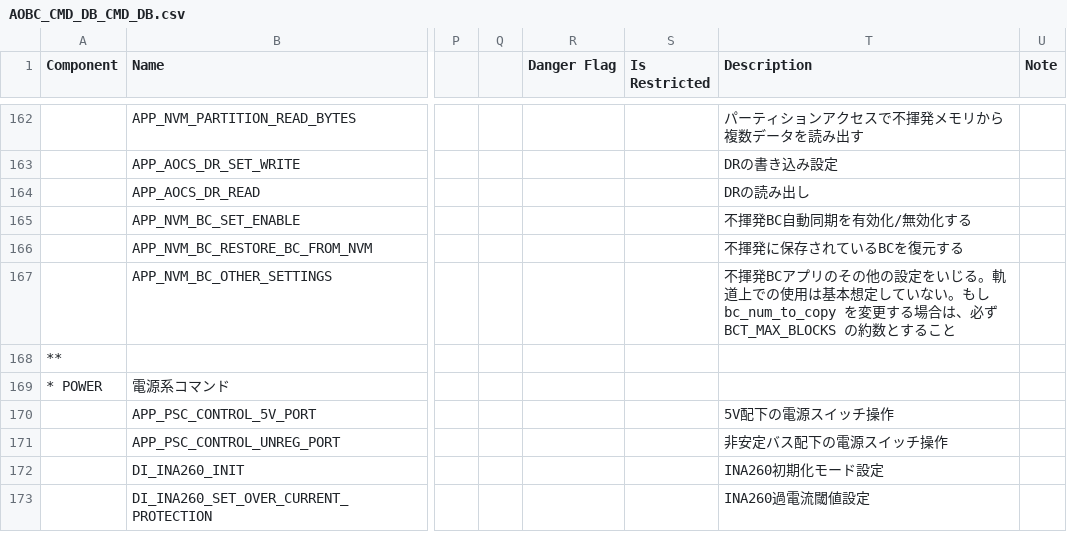
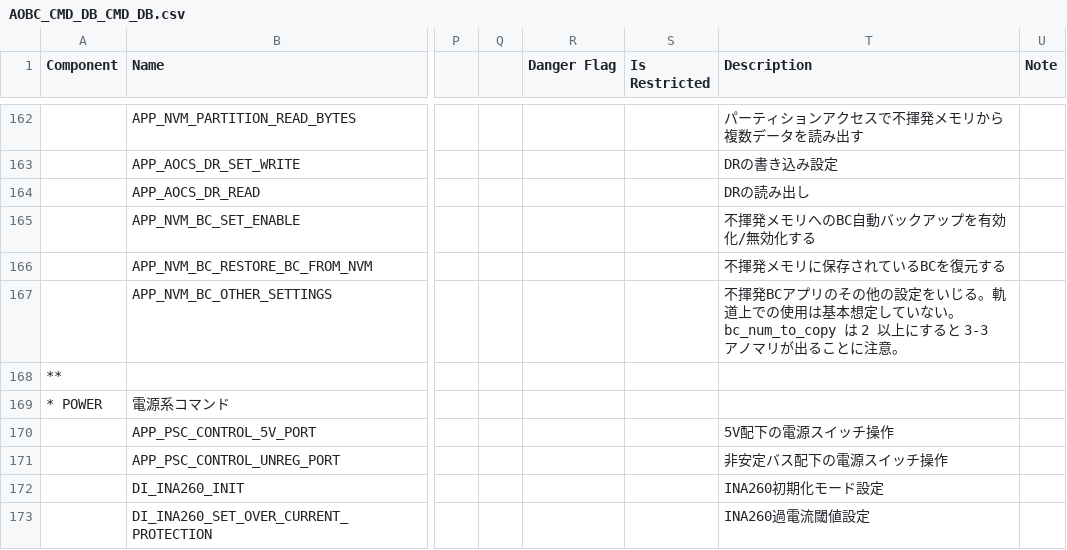
Before and after one commit to ut-issl/c2a-aobc, a CSV file: database/CMD_DB/AOBC_CMD_DB_CMD_DB.csv, drawn as a sheet; only a part is shown, gaps mark what is left out; the diff names each change by its address in the sheet, - before the commit and + after, or states it on an @@ line.

```diff
--- a/database/CMD_DB/AOBC_CMD_DB_CMD_DB.csv
+++ b/database/CMD_DB/AOBC_CMD_DB_CMD_DB.csv
-T165 (Description): 不揮発BC自動同期を有効化/無効化する
+T165 (Description): 不揮発メモリへのBC自動バックアップを有効化/無効化する
-T166 (Description): 不揮発に保存されているBCを復元する
+T166 (Description): 不揮発メモリに保存されているBCを復元する
-T167 (Description): …いない。もし bc_num_to_copy を変更する場合は、必ず BCT_MAX_BLOCKS の約数とすること
+T167 (Description): …いない。bc_num_to_copy は 2 以上にすると 3-3 アノマリが出ることに注意。
```
Also changed, not shown: database/TLM_DB/AOBC_TLM_DB_AOBC_NON_VOLATILE.csv, database/TLM_DB/calced_data/AOBC_TLM_DB_AOBC_NON_VOLATILE.csv, 3 other files.
